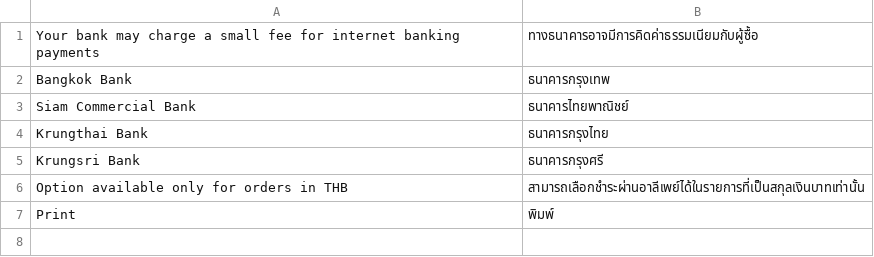
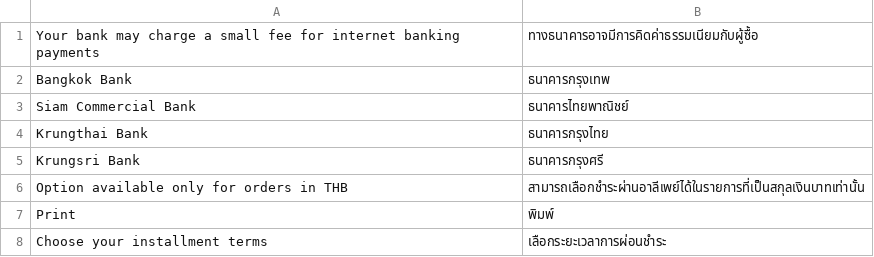
Before and after one commit to omise/omise-magento, a CSV file: i18n/th_TH.csv, drawn as a sheet; the diff names each change by its address in the sheet, - before the commit and + after, or states it on an @@ line.

Commit message:
installments added thai translation

```diff
--- a/i18n/th_TH.csv
+++ b/i18n/th_TH.csv
+row 8: Choose your installment terms | เลือกระยะเวลาการผ่อนชำระ
```
Also changed, not shown: 1 other file.
